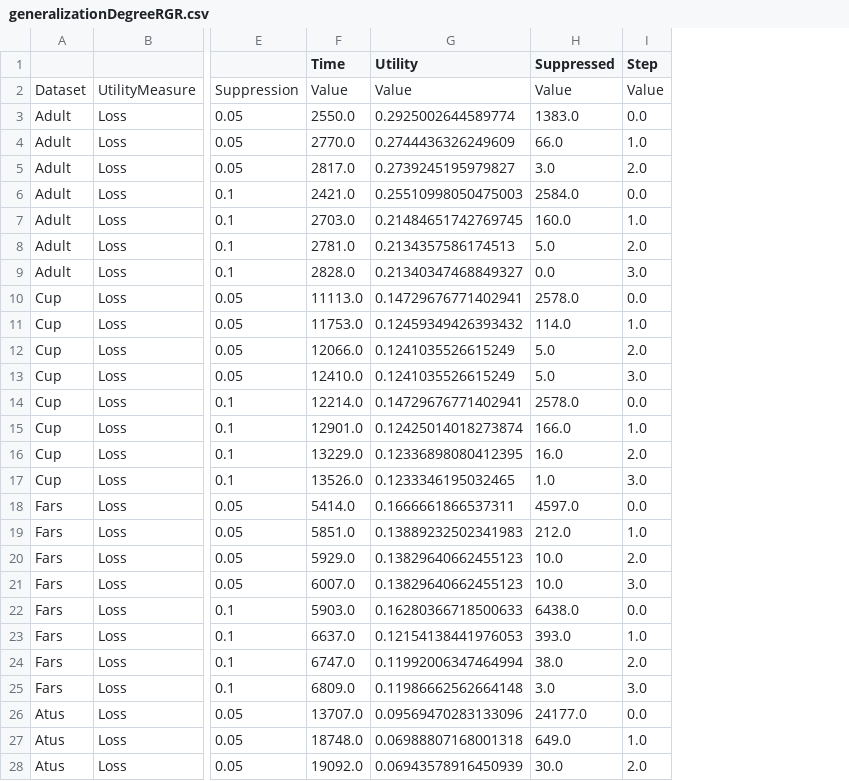
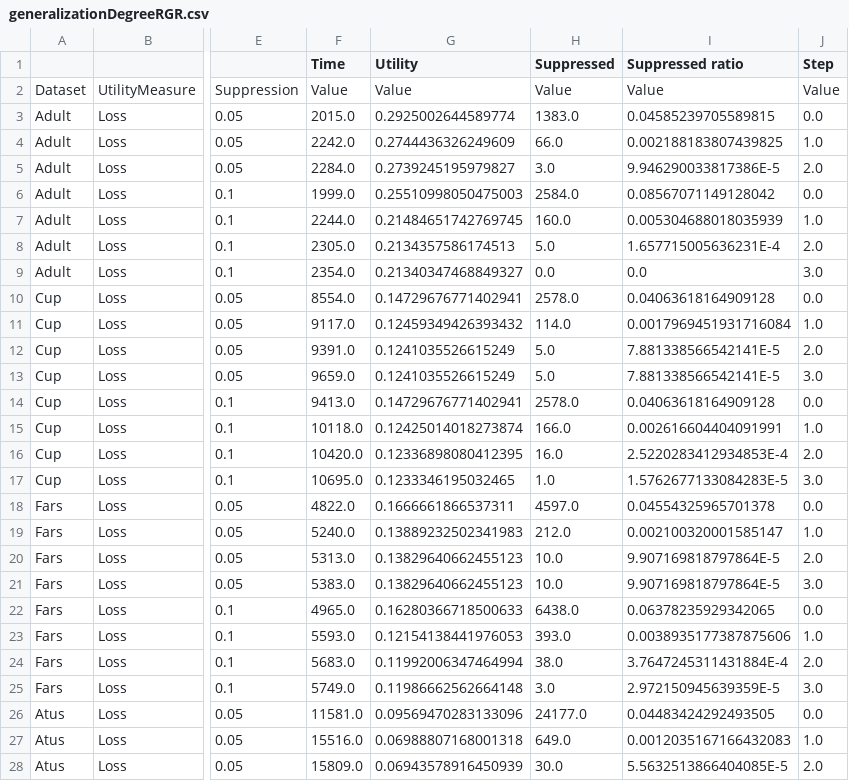
Before and after one commit to fstahnke/arx-new-algorithms, a CSV file: results/generalizationDegreeRGR.csv, drawn as a sheet; only a part is shown, gaps mark what is left out; the diff covers the shown part only; the diff names each change by its address in the sheet, - before the commit and + after, or states it on an @@ line.

Commit message:
Update results for generalization degrees

```diff
--- a/results/generalizationDegreeRGR.csv
+++ b/results/generalizationDegreeRGR.csv
+column I (Suppressed ratio), rows 2-28: Value | 0.04585239705589815 | 0.002188183807439825 | 9.946290033817386E-5 | 0.08567071149128042 | 0.005304688018035939 | 1.657715005636231E-4 | 0.0 | 0.04063618164909128 | 0.0017969451931716084 | 7.881338566542141E-5 | 7.881338566542141E-5 | 0.04063618164909128 | 0.002616604404091991 | 2.5220283412934853E-4 | 1.5762677133084283E-5 | 0.04554325965701378 | 0.002100320001585147 | 9.907169818797864E-5 | 9.907169818797864E-5 | 0.06378235929342065 | 0.0038935177387875606 | 3.7647245311431884E-4 | 2.972150945639359E-5 | 0.04483424292493505 | 0.0012035167166432083 | 5.5632513866404085E-5
-F3 (Time): 2550.0
+F3 (Time): 2015.0
-F4 (Time): 2770.0
+F4 (Time): 2242.0
-F5 (Time): 2817.0
+F5 (Time): 2284.0
-F6 (Time): 2421.0
+F6 (Time): 1999.0
-F7 (Time): 2703.0
+F7 (Time): 2244.0
-F8 (Time): 2781.0
+F8 (Time): 2305.0
-F9 (Time): 2828.0
+F9 (Time): 2354.0
-F10 (Time): 11113.0
+F10 (Time): 8554.0
-F11 (Time): 11753.0
+F11 (Time): 9117.0
-F12 (Time): 12066.0
+F12 (Time): 9391.0
-F13 (Time): 12410.0
+F13 (Time): 9659.0
-F14 (Time): 12214.0
+F14 (Time): 9413.0
-F15 (Time): 12901.0
+F15 (Time): 10118.0
-F16 (Time): 13229.0
+F16 (Time): 10420.0
-F17 (Time): 13526.0
+F17 (Time): 10695.0
-F18 (Time): 5414.0
+F18 (Time): 4822.0
-F19 (Time): 5851.0
+F19 (Time): 5240.0
-F20 (Time): 5929.0
+F20 (Time): 5313.0
-F21 (Time): 6007.0
+F21 (Time): 5383.0
-F22 (Time): 5903.0
+F22 (Time): 4965.0
-F23 (Time): 6637.0
+F23 (Time): 5593.0
-F24 (Time): 6747.0
+F24 (Time): 5683.0
-F25 (Time): 6809.0
+F25 (Time): 5749.0
-F26 (Time): 13707.0
+F26 (Time): 11581.0
-F27 (Time): 18748.0
+F27 (Time): 15516.0
-F28 (Time): 19092.0
+F28 (Time): 15809.0
```
Also changed, not shown: 15 edited cells elsewhere in this file.
